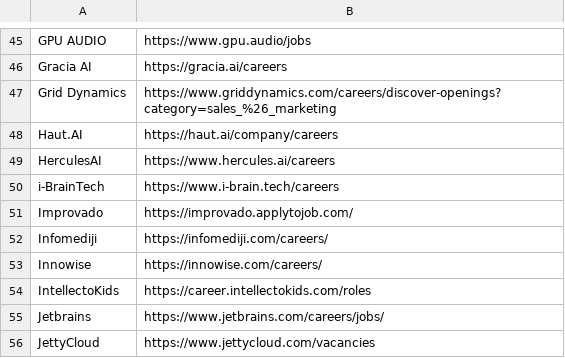
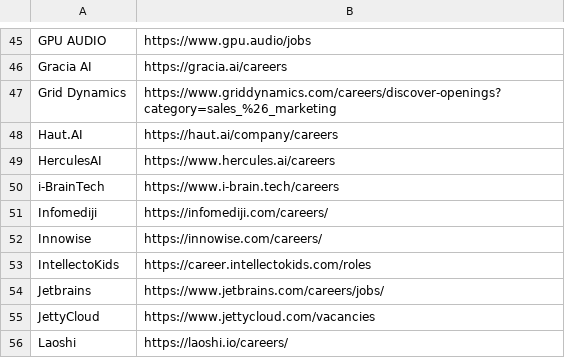
Before and after one commit to soft-triddy/job-watcher, a CSV file: browser_companies.csv, drawn as a sheet; only a part is shown, gaps mark what is left out; the shorter side is filled out with more unchanged rows.

```diff
--- a/browser_companies.csv
+++ b/browser_companies.csv
@@ -50,3 +50,2 @@ HerculesAI,https://www.hercules.ai/careers
 i-BrainTech,https://www.i-brain.tech/careers
-Improvado,https://improvado.applytojob.com/
 Infomediji,https://infomediji.com/careers/
```
